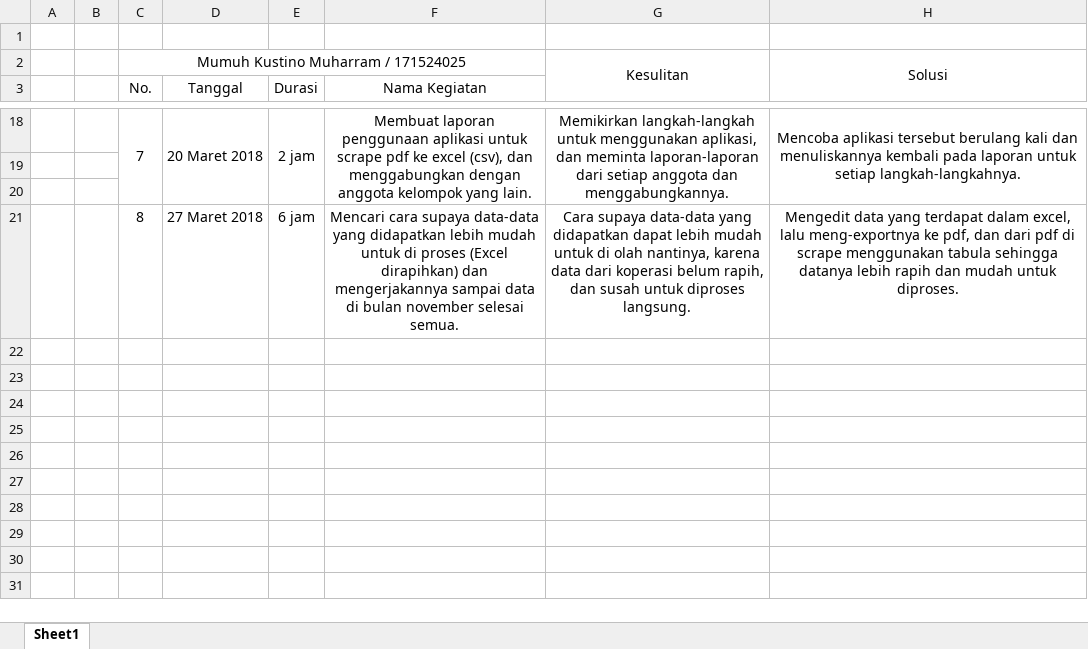
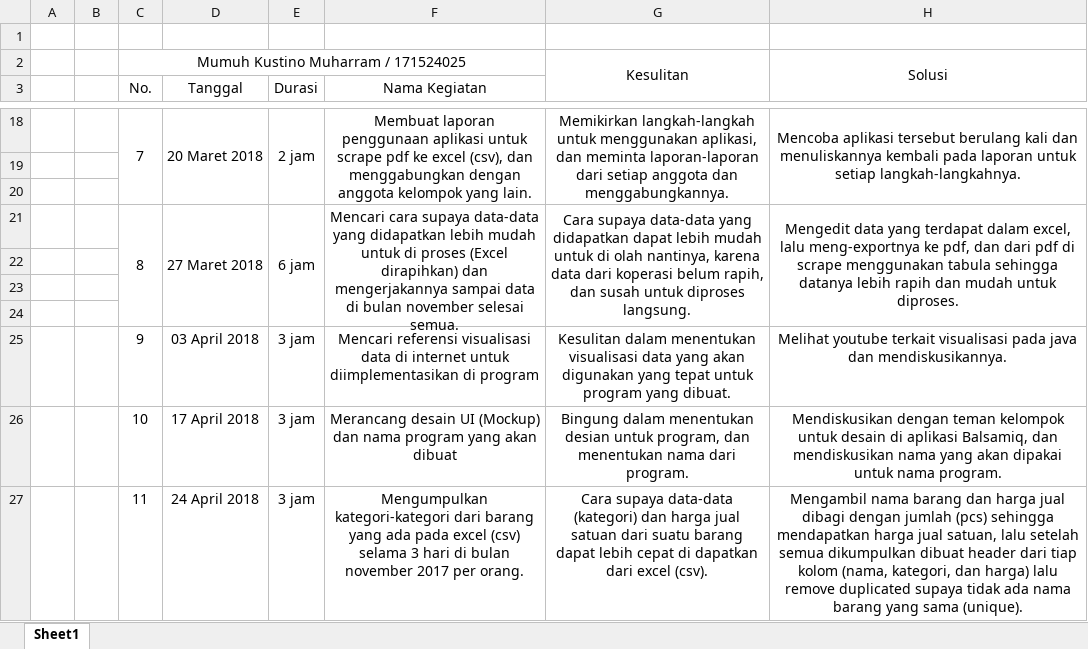
Before and after one commit to danju27/Project-1-Kelompok-3, an Excel workbook: Log Book Pribadi.xlsx, sheet Sheet1, drawn as a sheet; only a part is shown, gaps mark what is left out; values as stored, in another font and other column widths than the file's, no borders; the diff names each change by its address in the sheet, - before the commit and + after, or states it on an @@ line.

Commit message:
Log Book Mumuh
Berisi log book terbaru sampai tanggal 24 April 2018

```diff
--- a/Log Book Pribadi.xlsx (sheet Sheet1)
+++ b/Log Book Pribadi.xlsx (sheet Sheet1)
+C21:C24 merged
+D21:D24 merged
+E21:E24 merged
+F21:F24 merged
+G21:G24 merged
+H21:H24 merged
+row 22: (empty)
+row 23: (empty)
+row 24: (empty)
+row 25:  |  | 9 | 03 April 2018 | 3 jam | Mencari referensi visualisasi data di internet untuk diimplementasikan di program | Kesulitan dalam menentukan visualisasi data yang akan digunakan yang tepat untuk program yang dibuat. | Melihat youtube terkait visualisasi pada java dan mendiskusikannya.
+row 26:  |  | 10 | 17 April 2018 | 3 jam | Merancang desain UI (Mockup) dan nama program yang akan dibuat | Bingung dalam menentukan desian untuk program, dan menentukan nama dari program. | Mendiskusikan dengan teman kelompok untuk desain di aplikasi Balsamiq, dan mendiskusikan nama yang akan dipakai untuk nama program.
+row 27:  |  | 11 | 24 April 2018 | 3 jam | Mengumpulkan kategori-kategori dari barang yang ada pada excel (csv) selama 3 hari di bulan november 2017 per orang. | Cara supaya data-data (kategori) dan harga jual satuan dari suatu barang dapat lebih cepat di dapatkan dari excel (csv). | Mengambil nama barang dan harga jual dibagi dengan jumlah (pcs) sehingga mendapatkan harga jual satuan, lalu setelah semua dikumpulkan dibuat header dari tiap kolom (nama, kategori, dan harga) lalu remove duplicated supaya tidak ada nama barang yang sama (unique).
```
